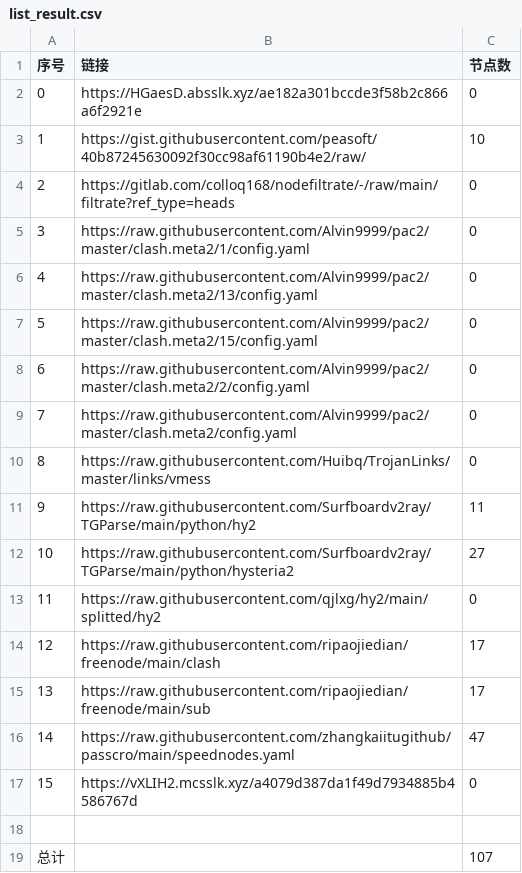
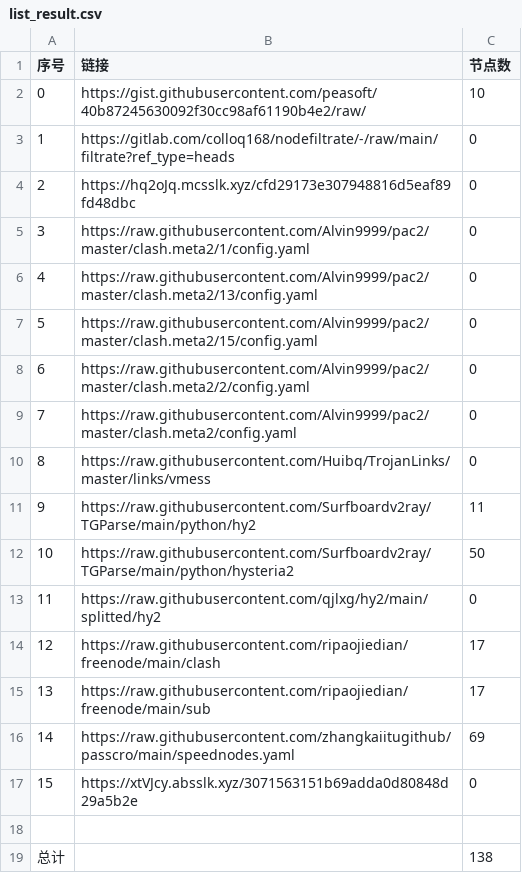
Before and after one commit to ohay5128/NoMoreWalls, a CSV file: list_result.csv, drawn as a sheet.

```diff
--- a/list_result.csv
+++ b/list_result.csv
@@ -1,5 +1,5 @@
 序号,链接,节点数
-0,https://HGaesD.absslk.xyz/ae182a301bccde3f58b2c866a6f2921e,0
-1,https://gist.githubusercontent.com/peasoft/40b87245630092f30cc98af61190b4e2/raw/,10
-2,https://gitlab.com/colloq168/nodefiltrate/-/raw/main/filtrate?ref_type=heads,0
+0,https://gist.githubusercontent.com/peasoft/40b87245630092f30cc98af61190b4e2/raw/,10
+1,https://gitlab.com/colloq168/nodefiltrate/-/raw/main/filtrate?ref_type=heads,0
+2,https://hq2oJq.mcsslk.xyz/cfd29173e307948816d5eaf89fd48dbc,0
 3,https://raw.githubusercontent.com/Alvin9999/pac2/master/clash.meta2/1/config.yaml,0
@@ -11,3 +11,3 @@
 9,https://raw.githubusercontent.com/Surfboardv2ray/TGParse/main/python/hy2,11
-10,https://raw.githubusercontent.com/Surfboardv2ray/TGParse/main/python/hysteria2,27
+10,https://raw.githubusercontent.com/Surfboardv2ray/TGParse/main/python/hysteria2,50
 11,https://raw.githubusercontent.com/qjlxg/hy2/main/splitted/hy2,0
@@ -15,5 +15,5 @@
 13,https://raw.githubusercontent.com/ripaojiedian/freenode/main/sub,17
-14,https://raw.githubusercontent.com/zhangkaiitugithub/passcro/main/speednodes.yaml,47
-15,https://vXLIH2.mcsslk.xyz/a4079d387da1f49d7934885b4586767d,0
+14,https://raw.githubusercontent.com/zhangkaiitugithub/passcro/main/speednodes.yaml,69
+15,https://xtVJcy.absslk.xyz/3071563151b69adda0d80848d29a5b2e,0
 
-总计,,107
+总计,,138
```
Also changed, not shown: 22 other files.
